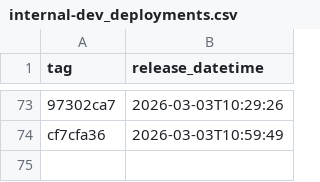
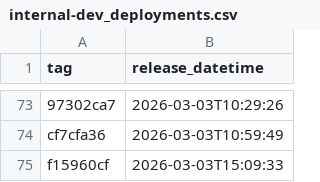
Before and after one commit to NHSDigital/electronic-prescription-service-api, a CSV file: _data/internal-dev_deployments.csv, drawn as a sheet; only a part is shown, gaps mark what is left out; the diff names each change by its address in the sheet, - before the commit and + after, or states it on an @@ line.

```diff
--- a/_data/internal-dev_deployments.csv
+++ b/_data/internal-dev_deployments.csv
+row 75: f15960cf | 2026-03-03T15:09:33
```
Also changed, not shown: 1 other file.
